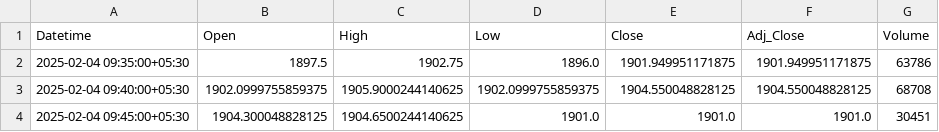
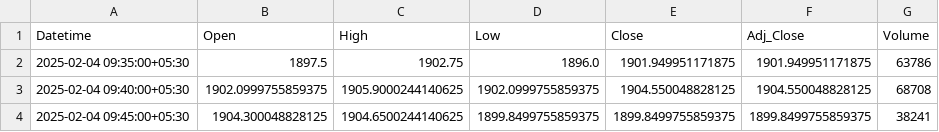
Before and after one commit to chiragpalan/stocks_data_management, a CSV file: temp_csv/INFY_NS.csv, drawn as a sheet.

```diff
--- a/temp_csv/INFY_NS.csv
+++ b/temp_csv/INFY_NS.csv
@@ -3,2 +3,2 @@ Datetime,Open,High,Low,Close,Adj_Close,Volume
 2025-02-04 09:40:00+05:30,1902.0999755859375,1905.9000244140625,1902.0999755859375,1904.550048828125,1904.550048828125,68708
-2025-02-04 09:45:00+05:30,1904.300048828125,1904.6500244140625,1901.0,1901.0,1901.0,30451
+2025-02-04 09:45:00+05:30,1904.300048828125,1904.6500244140625,1899.8499755859375,1899.8499755859375,1899.8499755859375,38241
```
Also changed, not shown: temp_csv/HDFCBANK_NS.csv, temp_csv/ICICIBANK_NS.csv, 3 other files.
